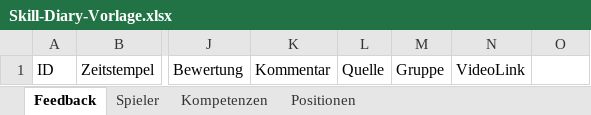
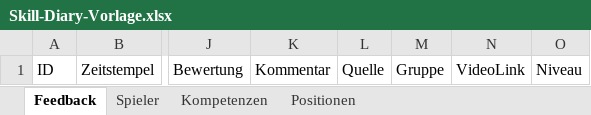
Before and after one commit to mattment1980/Skill-Diary, an Excel workbook: template/Skill-Diary-Vorlage.xlsx, sheet Feedback, drawn as a sheet; only a part is shown, gaps mark what is left out; values as stored, in another font and other column widths than the file's, no borders; table styles not drawn; the diff names each change by its address in the sheet, - before the commit and + after, or states it on an @@ line.

```diff
--- a/template/Skill-Diary-Vorlage.xlsx (sheet Feedback)
+++ b/template/Skill-Diary-Vorlage.xlsx (sheet Feedback)
-O1: (empty)
+O1: Niveau
```
Also changed, not shown: 6 other files.
